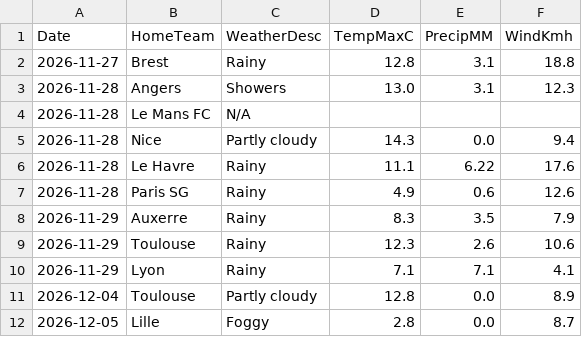
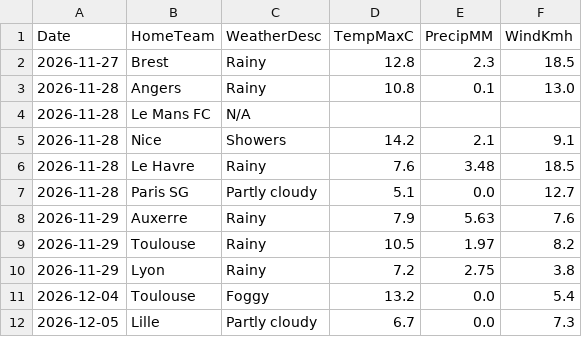
Before and after one commit to gmalbert/ligue-1, a CSV file: data_files/raw/match_weather.csv, drawn as a sheet; only a part is shown; the diff covers the shown part only.

```diff
--- a/data_files/raw/match_weather.csv
+++ b/data_files/raw/match_weather.csv
@@ -1,12 +1,12 @@
 Date,HomeTeam,WeatherDesc,TempMaxC,PrecipMM,WindKmh
-2026-11-27,Brest,Rainy,12.8,3.1,18.8
-2026-11-28,Angers,Showers,13.0,3.1,12.3
+2026-11-27,Brest,Rainy,12.8,2.3,18.5
+2026-11-28,Angers,Rainy,10.8,0.1,13.0
 2026-11-28,Le Mans FC,N/A,,,
-2026-11-28,Nice,Partly cloudy,14.3,0.0,9.4
-2026-11-28,Le Havre,Rainy,11.1,6.22,17.6
-2026-11-28,Paris SG,Rainy,4.9,0.6,12.6
-2026-11-29,Auxerre,Rainy,8.3,3.5,7.9
-2026-11-29,Toulouse,Rainy,12.3,2.6,10.6
-2026-11-29,Lyon,Rainy,7.1,7.1,4.1
-2026-12-04,Toulouse,Partly cloudy,12.8,0.0,8.9
-2026-12-05,Lille,Foggy,2.8,0.0,8.7
+2026-11-28,Nice,Showers,14.2,2.1,9.1
+2026-11-28,Le Havre,Rainy,7.6,3.48,18.5
+2026-11-28,Paris SG,Partly cloudy,5.1,0.0,12.7
+2026-11-29,Auxerre,Rainy,7.9,5.63,7.6
+2026-11-29,Toulouse,Rainy,10.5,1.97,8.2
+2026-11-29,Lyon,Rainy,7.2,2.75,3.8
+2026-12-04,Toulouse,Foggy,13.2,0.0,5.4
+2026-12-05,Lille,Partly cloudy,6.7,0.0,7.3
```
Also changed, not shown: 33 edited cells elsewhere in this file, data_files/model_features/market_features.csv, data_files/predictions_log.csv, 11 other files.
